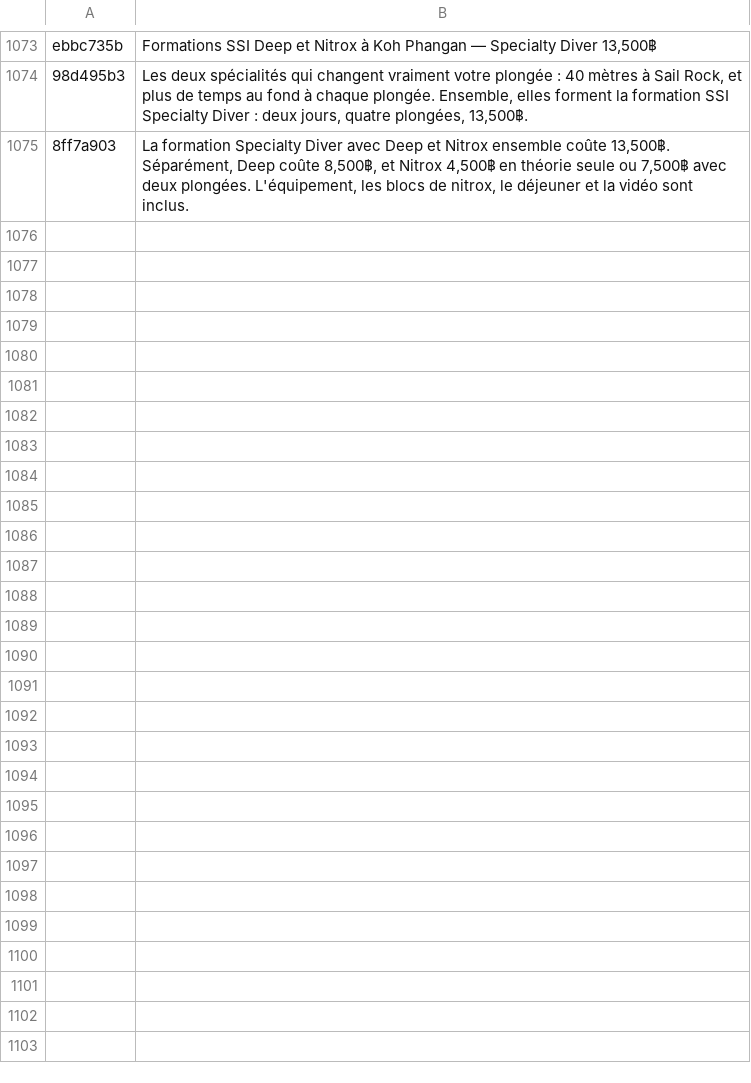
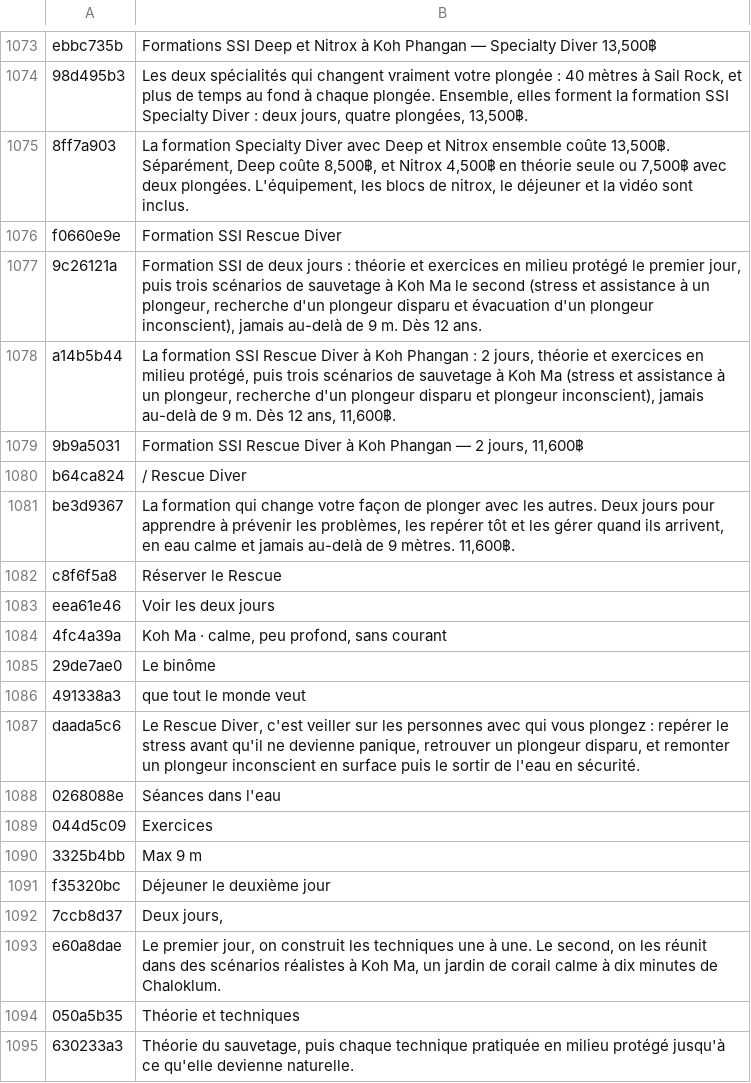
Before and after one commit to BorisTDB/diversboatkpg, a TSV file: tools/i18n/fr.tsv, drawn as a sheet; only a part is shown, gaps mark what is left out; the diff covers the shown part only.

```diff
--- a/tools/i18n/fr.tsv
+++ b/tools/i18n/fr.tsv
@@ -1075 +1075,21 @@ ebbc735b	Formations SSI Deep et Nitrox à Koh Phangan — Specialty Diver 13,500
 8ff7a903	La formation Specialty Diver avec Deep et Nitrox ensemble coûte 13,500฿. Séparément, Deep coûte 8,500฿, et Nitrox 4,500฿ en théorie seule ou 7,500฿ avec deux plongées. L'équipement, les blocs de nitrox, le déjeuner et la vidéo sont inclus.
+f0660e9e	Formation SSI Rescue Diver
+9c26121a	Formation SSI de deux jours : théorie et exercices en milieu protégé le premier jour, puis trois scénarios de sauvetage à Koh Ma le second (stress et assistance à un plongeur, recherche d'un plongeur disparu et évacuation d'un plongeur inconscient), jamais au-delà de 9 m. Dès 12 ans.
+a14b5b44	La formation SSI Rescue Diver à Koh Phangan : 2 jours, théorie et exercices en milieu protégé, puis trois scénarios de sauvetage à Koh Ma (stress et assistance à un plongeur, recherche d'un plongeur disparu et plongeur inconscient), jamais au-delà de 9 m. Dès 12 ans, 11,600฿.
+9b9a5031	Formation SSI Rescue Diver à Koh Phangan — 2 jours, 11,600฿
+b64ca824	/ Rescue Diver
+be3d9367	La formation qui change votre façon de plonger avec les autres. Deux jours pour apprendre à prévenir les problèmes, les repérer tôt et les gérer quand ils arrivent, en eau calme et jamais au-delà de 9 mètres. 11,600฿.
+c8f6f5a8	Réserver le Rescue
+eea61e46	Voir les deux jours
+4fc4a39a	Koh Ma · calme, peu profond, sans courant
+29de7ae0	Le binôme
+491338a3	que tout le monde veut
+daada5c6	Le Rescue Diver, c'est veiller sur les personnes avec qui vous plongez : repérer le stress avant qu'il ne devienne panique, retrouver un plongeur disparu, et remonter un plongeur inconscient en surface puis le sortir de l'eau en sécurité.
+0268088e	Séances dans l'eau
+044d5c09	Exercices
+3325b4bb	Max 9 m
+f35320bc	Déjeuner le deuxième jour
+7ccb8d37	Deux jours,
+e60a8dae	Le premier jour, on construit les techniques une à une. Le second, on les réunit dans des scénarios réalistes à Koh Ma, un jardin de corail calme à dix minutes de Chaloklum.
+050a5b35	Théorie et techniques
+630233a3	Théorie du sauvetage, puis chaque technique pratiquée en milieu protégé jusqu'à ce qu'elle devienne naturelle.
```
Also changed, not shown: 40 added rows elsewhere in this file, tools/i18n/es.tsv, 10 other files.
